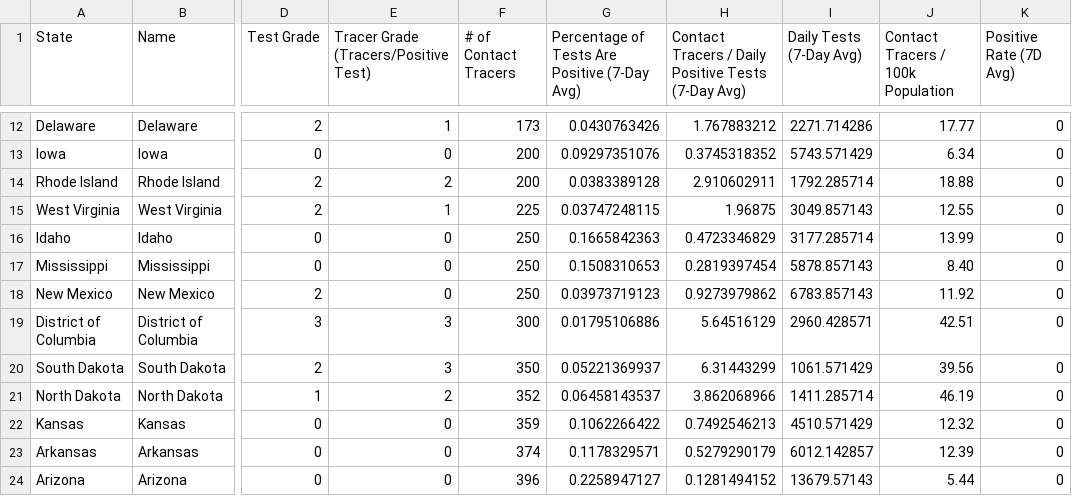
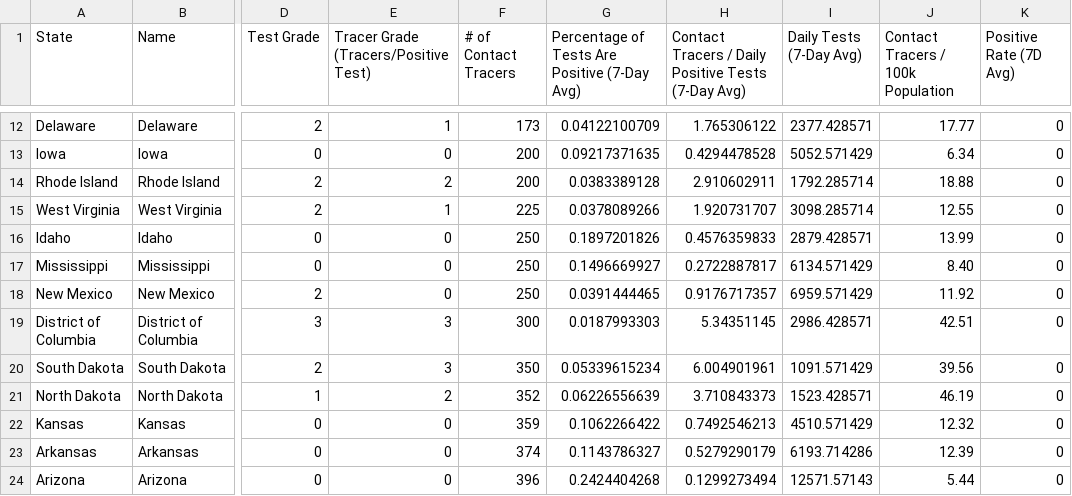
Before and after one commit to bschram/covid-data-public, a CSV file: data/test-and-trace/gsheet-copy/2020-07-19.csv, drawn as a sheet; only a part is shown, gaps mark what is left out; the diff covers the shown part only; the diff names each change by its address in the sheet, - before the commit and + after, or states it on an @@ line.

```diff
--- a/data/test-and-trace/gsheet-copy/2020-07-19.csv
+++ b/data/test-and-trace/gsheet-copy/2020-07-19.csv
-G12: 0.0430763426
+G12: 0.04122100709
-H12: 1.767883212
+H12: 1.765306122
-I12 (Daily Tests (7-Day Avg)): 2271.714286
+I12 (Daily Tests (7-Day Avg)): 2377.428571
-G13: 0.09297351076
+G13: 0.09217371635
-H13: 0.3745318352
+H13: 0.4294478528
-I13 (Daily Tests (7-Day Avg)): 5743.571429
+I13 (Daily Tests (7-Day Avg)): 5052.571429
-G15: 0.03747248115
+G15: 0.0378089266
-H15: 1.96875
+H15: 1.920731707
-I15 (Daily Tests (7-Day Avg)): 3049.857143
+I15 (Daily Tests (7-Day Avg)): 3098.285714
-G16: 0.1665842363
+G16: 0.1897201826
-H16: 0.4723346829
+H16: 0.4576359833
-I16 (Daily Tests (7-Day Avg)): 3177.285714
+I16 (Daily Tests (7-Day Avg)): 2879.428571
-G17: 0.1508310653
+G17: 0.1496669927
-H17: 0.2819397454
+H17: 0.2722887817
-I17 (Daily Tests (7-Day Avg)): 5878.857143
+I17 (Daily Tests (7-Day Avg)): 6134.571429
-G18: 0.03973719123
+G18: 0.0391444465
-H18: 0.9273979862
+H18: 0.9176717357
-I18 (Daily Tests (7-Day Avg)): 6783.857143
+I18 (Daily Tests (7-Day Avg)): 6959.571429
-G19: 0.01795106886
+G19: 0.0187993303
-H19: 5.64516129
+H19: 5.34351145
-I19 (Daily Tests (7-Day Avg)): 2960.428571
+I19 (Daily Tests (7-Day Avg)): 2986.428571
-G20: 0.05221369937
+G20: 0.05339615234
-H20: 6.31443299
+H20: 6.004901961
-I20 (Daily Tests (7-Day Avg)): 1061.571429
+I20 (Daily Tests (7-Day Avg)): 1091.571429
-G21: 0.06458143537
+G21: 0.06226556639
-H21: 3.862068966
+H21: 3.710843373
-I21 (Daily Tests (7-Day Avg)): 1411.285714
+I21 (Daily Tests (7-Day Avg)): 1523.428571
-G23: 0.1178329571
+G23: 0.1143786327
-I23 (Daily Tests (7-Day Avg)): 6012.142857
+I23 (Daily Tests (7-Day Avg)): 6193.714286
-G24: 0.2258947127
+G24: 0.2424404268
-H24: 0.1281494152
+H24: 0.1299273494
-I24 (Daily Tests (7-Day Avg)): 13679.57143
+I24 (Daily Tests (7-Day Avg)): 12571.57143
```
Also changed, not shown: 111 edited cells elsewhere in this file, 8 other files.
